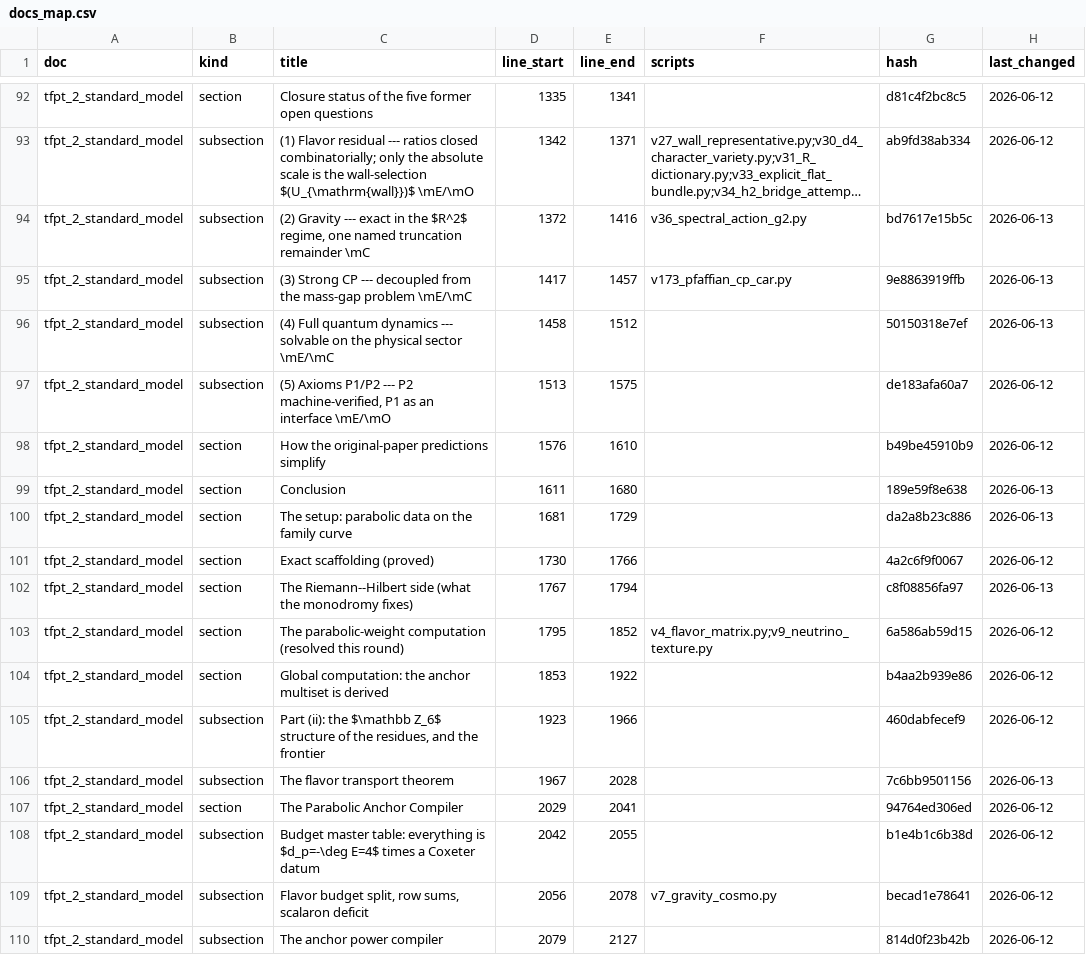
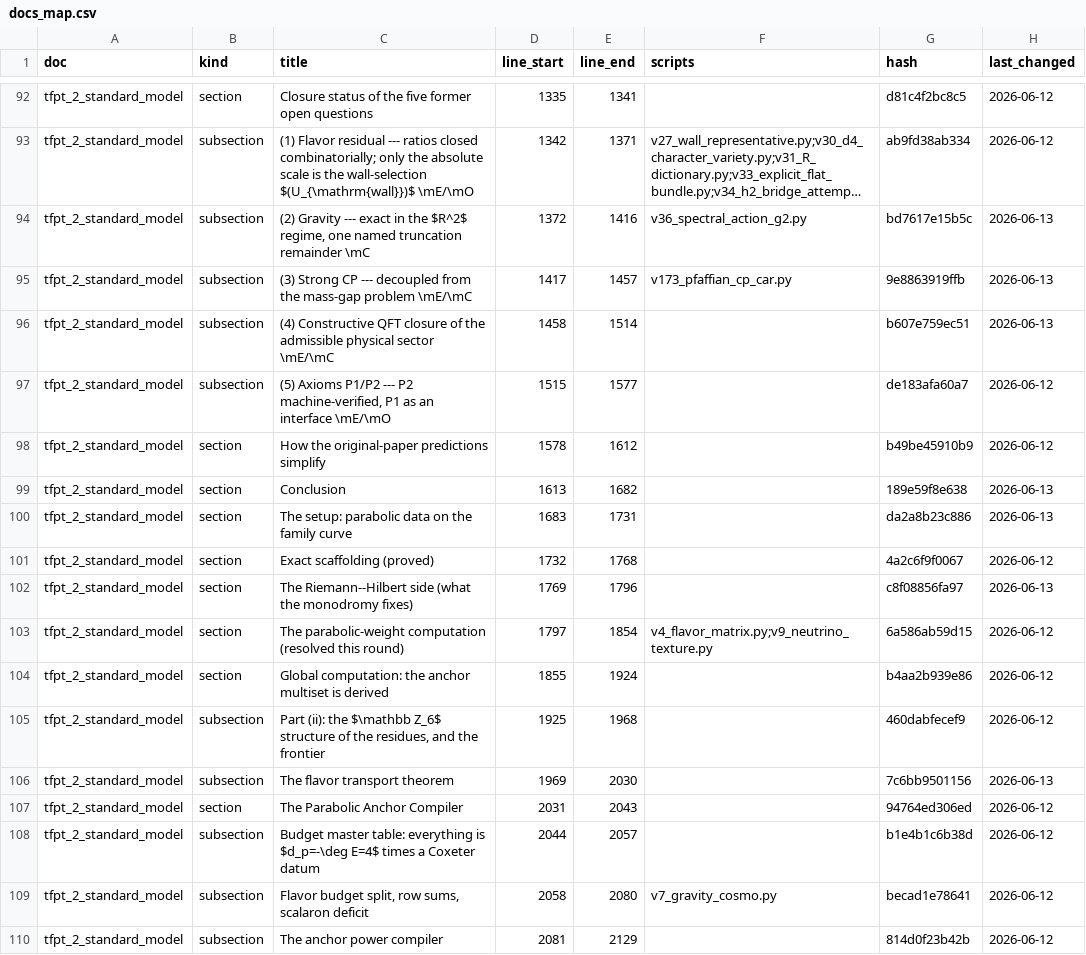
Before and after one commit to sthamann/tfpt-theoryv4, a CSV file: verification/docs_map.csv, drawn as a sheet; only a part is shown, gaps mark what is left out; long unchanged cells end in …; the diff covers the shown part only.

```diff
--- a/verification/docs_map.csv
+++ b/verification/docs_map.csv
@@ -95,16 +95,16 @@ tfpt_2_standard_model,subsection,"(2) Gravity --- exact in the $R^2$ regime, one
 tfpt_2_standard_model,subsection,(3) Strong CP --- decoupled from the mass-gap problem \mE/\mC,1417,1457,v173_pfaffian_cp_car.py,9e8863919ffb,2026-06-13
-tfpt_2_standard_model,subsection,(4) Full quantum dynamics --- solvable on the physical sector \mE/\mC,1458,1512,,50150318e7ef,2026-06-13
-tfpt_2_standard_model,subsection,"(5) Axioms P1/P2 --- P2 machine-verified, P1 as an interface \mE/\mO",1513,1575,,de183afa60a7,2026-06-12
-tfpt_2_standard_model,section,How the original-paper predictions simplify,1576,1610,,b49be45910b9,2026-06-12
-tfpt_2_standard_model,section,Conclusion,1611,1680,,189e59f8e638,2026-06-13
-tfpt_2_standard_model,section,The setup: parabolic data on the family curve,1681,1729,,da2a8b23c886,2026-06-13
-tfpt_2_standard_model,section,Exact scaffolding (proved),1730,1766,,4a2c6f9f0067,2026-06-12
-tfpt_2_standard_model,section,The Riemann--Hilbert side (what the monodromy fixes),1767,1794,,c8f08856fa97,2026-06-13
-tfpt_2_standard_model,section,The parabolic-weight computation (resolved this round),1795,1852,v4_flavor_matrix.py;v9_neutrino_texture.py,6a586ab59d15,2026-06-12
-tfpt_2_standard_model,section,Global computation: the anchor multiset is derived,1853,1922,,b4aa2b939e86,2026-06-12
-tfpt_2_standard_model,subsection,"Part (ii): the $\mathbb Z_6$ structure of the residues, and the frontier",1923,1966,,460dabfecef9,2026-06-12
-tfpt_2_standard_model,subsection,The flavor transport theorem,1967,2028,,7c6bb9501156,2026-06-13
-tfpt_2_standard_model,section,The Parabolic Anchor Compiler,2029,2041,,94764ed306ed,2026-06-12
-tfpt_2_standard_model,subsection,Budget master table: everything is $d_p=-\deg E=4$ times a Coxeter datum,2042,2055,,b1e4b1c6b38d,2026-06-12
-tfpt_2_standard_model,subsection,"Flavor budget split, row sums, scalaron deficit",2056,2078,v7_gravity_cosmo.py,becad1e78641,2026-06-12
-tfpt_2_standard_model,subsection,The anchor power compiler,2079,2127,,814d0f23b42b,2026-06-12
+tfpt_2_standard_model,subsection,(4) Constructive QFT closure of the admissible physical sector \mE/\mC,1458,1514,,b607e759ec51,2026-06-13
+tfpt_2_standard_model,subsection,"(5) Axioms P1/P2 --- P2 machine-verified, P1 as an interface \mE/\mO",1515,1577,,de183afa60a7,2026-06-12
+tfpt_2_standard_model,section,How the original-paper predictions simplify,1578,1612,,b49be45910b9,2026-06-12
+tfpt_2_standard_model,section,Conclusion,1613,1682,,189e59f8e638,2026-06-13
+tfpt_2_standard_model,section,The setup: parabolic data on the family curve,1683,1731,,da2a8b23c886,2026-06-13
+tfpt_2_standard_model,section,Exact scaffolding (proved),1732,1768,,4a2c6f9f0067,2026-06-12
+tfpt_2_standard_model,section,The Riemann--Hilbert side (what the monodromy fixes),1769,1796,,c8f08856fa97,2026-06-13
+tfpt_2_standard_model,section,The parabolic-weight computation (resolved this round),1797,1854,v4_flavor_matrix.py;v9_neutrino_texture.py,6a586ab59d15,2026-06-12
+tfpt_2_standard_model,section,Global computation: the anchor multiset is derived,1855,1924,,b4aa2b939e86,2026-06-12
+tfpt_2_standard_model,subsection,"Part (ii): the $\mathbb Z_6$ structure of the residues, and the frontier",1925,1968,,460dabfecef9,2026-06-12
+tfpt_2_standard_model,subsection,The flavor transport theorem,1969,2030,,7c6bb9501156,2026-06-13
+tfpt_2_standard_model,section,The Parabolic Anchor Compiler,2031,2043,,94764ed306ed,2026-06-12
+tfpt_2_standard_model,subsection,Budget master table: everything is $d_p=-\deg E=4$ times a Coxeter datum,2044,2057,,b1e4b1c6b38d,2026-06-12
+tfpt_2_standard_model,subsection,"Flavor budget split, row sums, scalaron deficit",2058,2080,v7_gravity_cosmo.py,becad1e78641,2026-06-12
+tfpt_2_standard_model,subsection,The anchor power compiler,2081,2129,,814d0f23b42b,2026-06-12
```
Also changed, not shown: 33 edited cells elsewhere in this file, verification/script_registry.csv, verification/status_ledger.csv, 44 other files.
